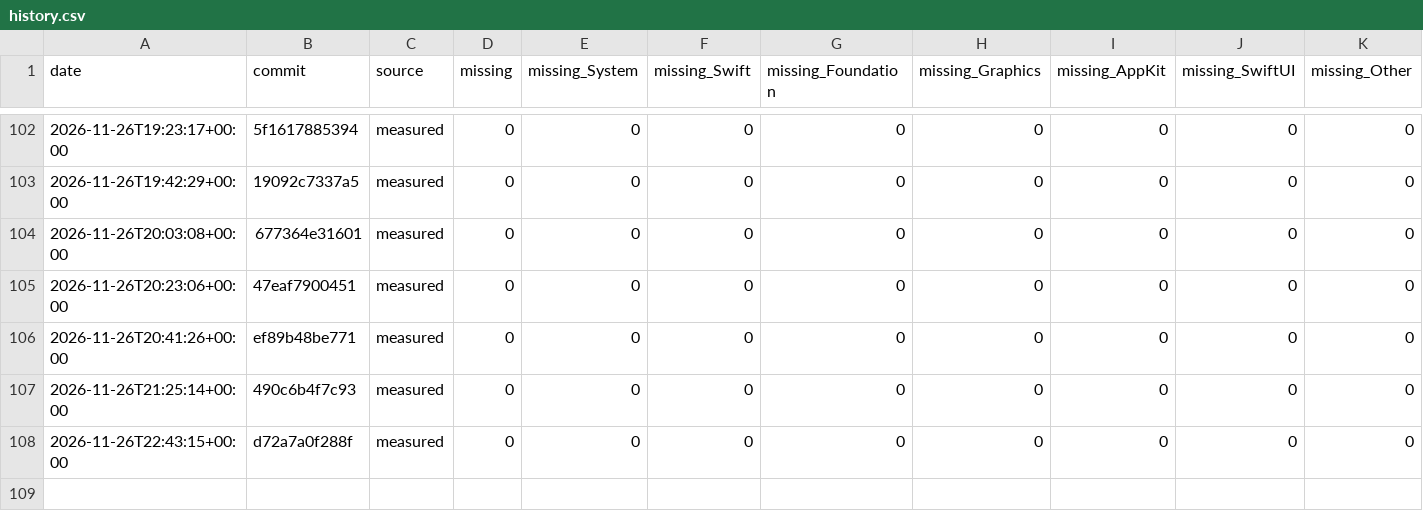
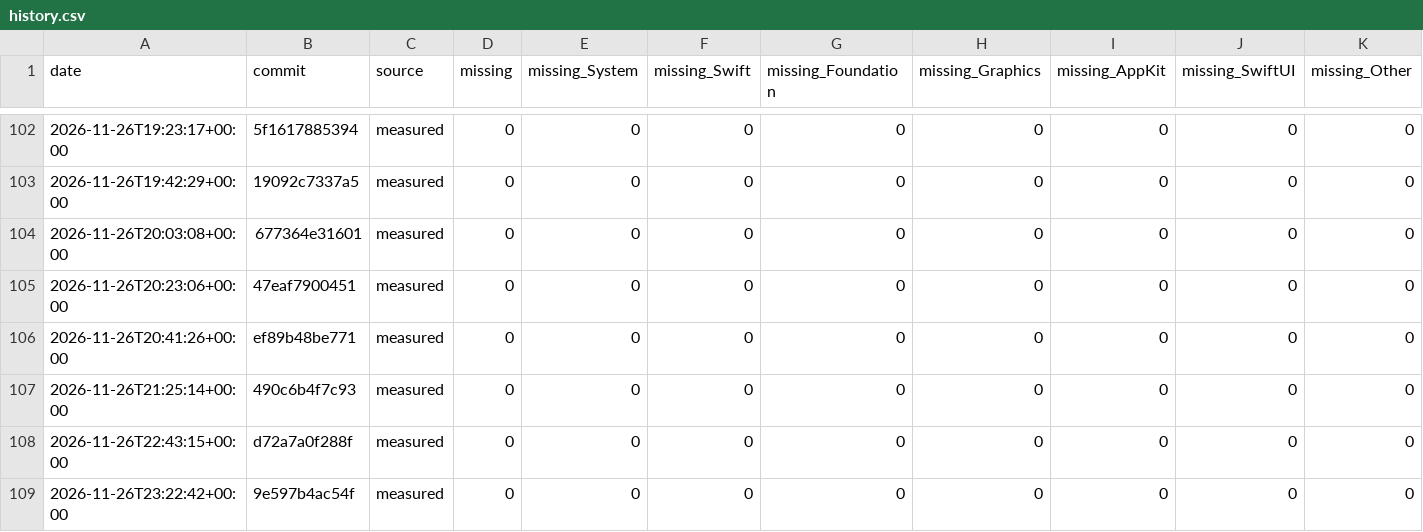
Before and after one commit to GhouI/bitten, a CSV file: history.csv, drawn as a sheet; only a part is shown, gaps mark what is left out; the diff names each change by its address in the sheet, - before the commit and + after, or states it on an @@ line.

```diff
--- a/history.csv
+++ b/history.csv
+row 109: 2026-11-26T23:22:42+00:00 | 9e597b4ac54f | measured | 0 | 0 | 0 | 0 | 0 | 0 | 0 | 0
```
Also changed, not shown: 1 other file.
